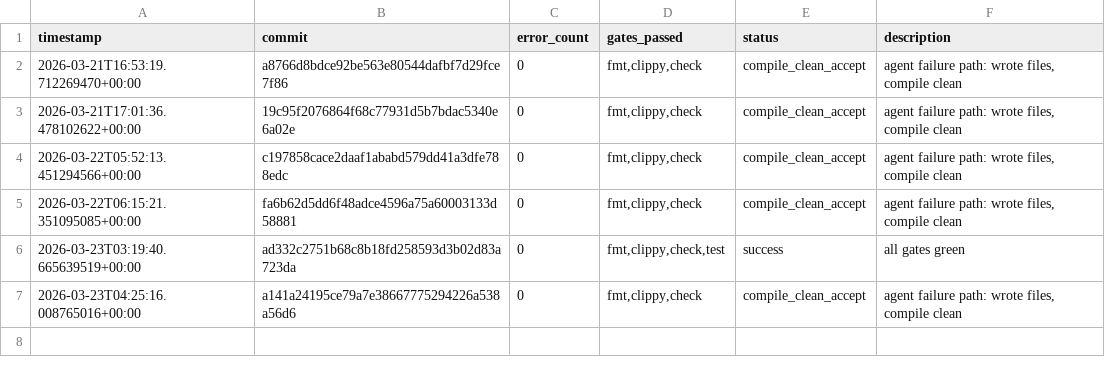
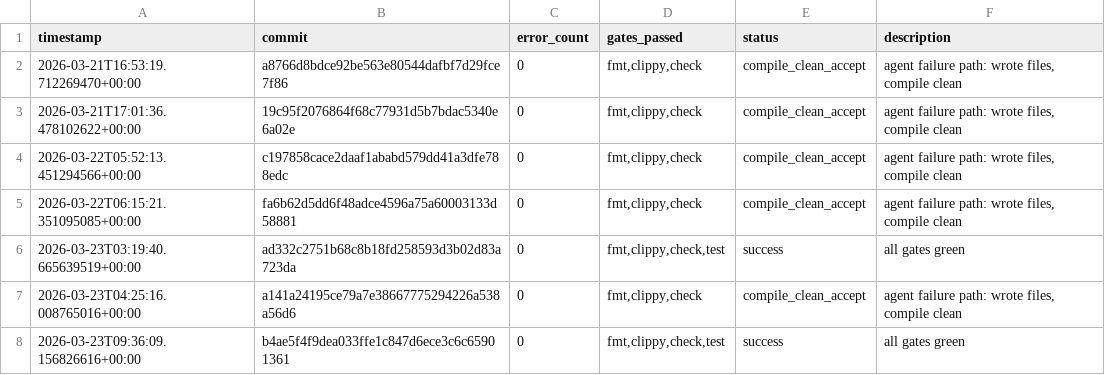
Before and after one commit to TheFermiSea/CF-LIBS-improved, a TSV file: experiments.tsv, drawn as a sheet.

Commit message:
swarm: iteration 5 changes

```diff
--- a/experiments.tsv
+++ b/experiments.tsv
@@ -7 +7,2 @@ timestamp	commit	error_count	gates_passed	status	description
 2026-03-23T04:25:16.008765016+00:00	a141a24195ce79a7e38667775294226a538a56d6	0	fmt,clippy,check	compile_clean_accept	agent failure path: wrote files, compile clean
+2026-03-23T09:36:09.156826616+00:00	b4ae5f4f9dea033ffe1c847d6ece3c6c65901361	0	fmt,clippy,check,test	success	all gates green
```
